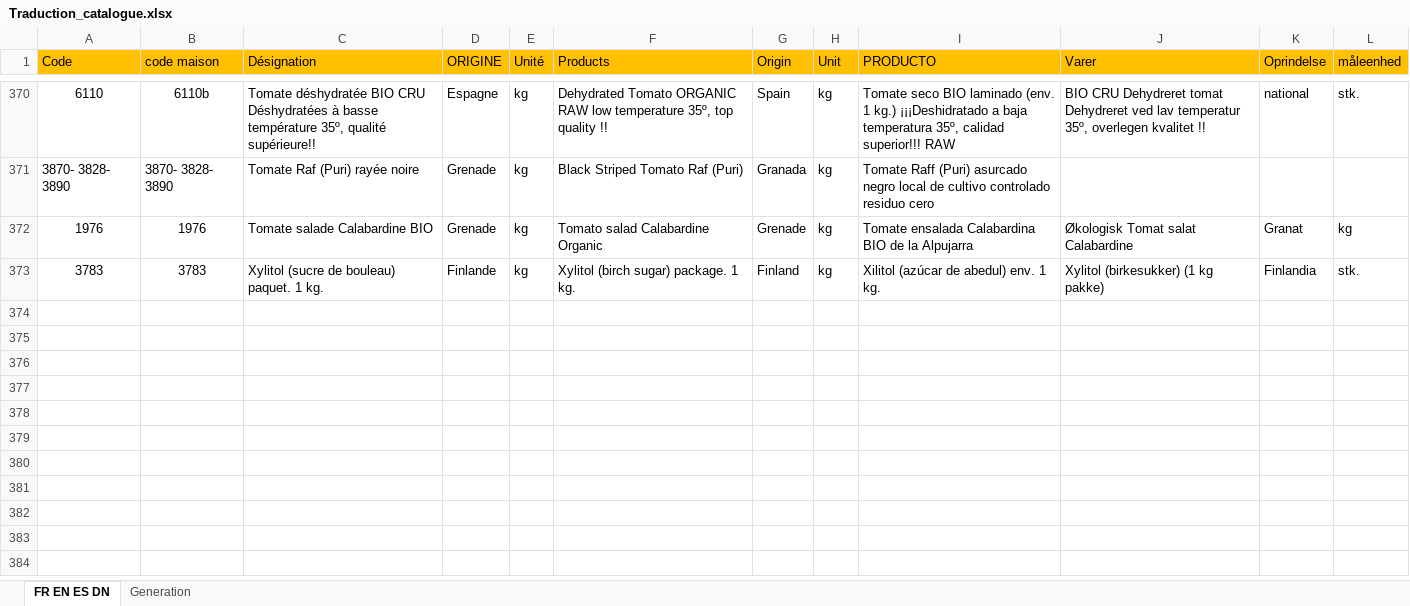
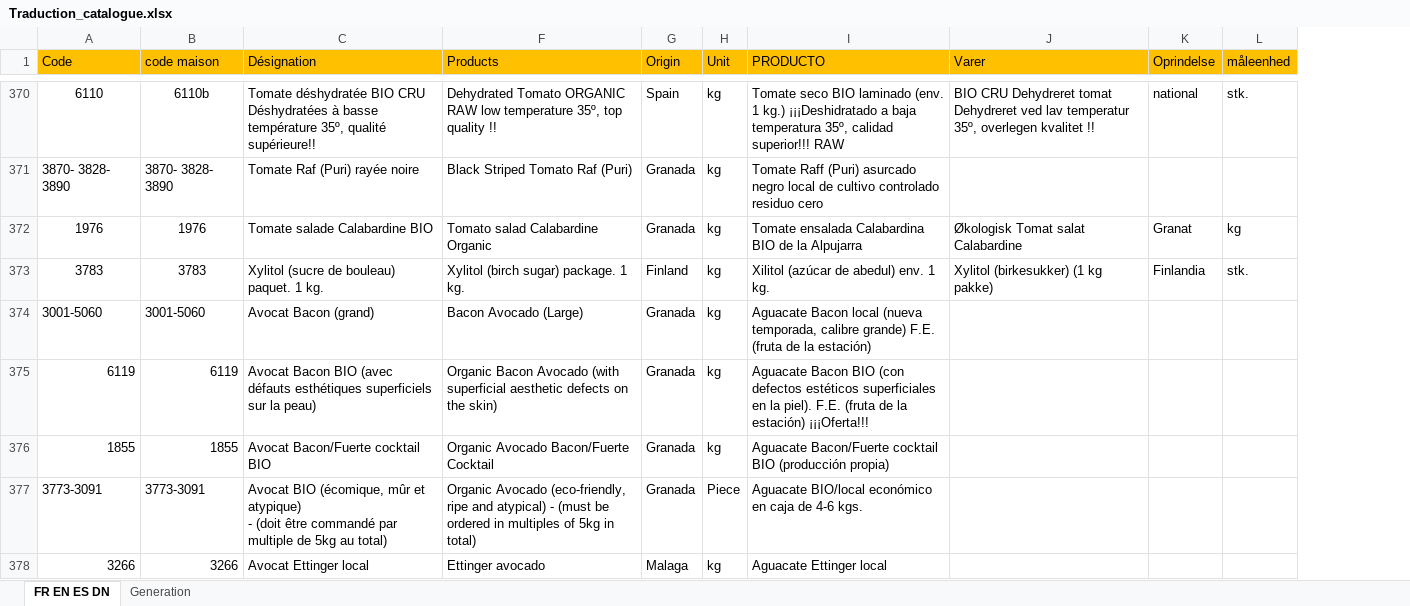
Before and after one commit to InfoFruitstock/traduction, an Excel workbook: Traduction_catalogue.xlsx, sheet FR EN ES DN, drawn as a sheet; only a part is shown, gaps mark what is left out; values as stored, in another font and other column widths than the file's, no borders; conditional formats not drawn; removed rows and columns are numbered as before the commit, all else as after; ↵ is a line break in a cell; the diff covers the shown part only; the diff names each change by its address in the sheet, - before the commit and + after, or states it on an @@ line.

```diff
--- a/Traduction_catalogue.xlsx (sheet FR EN ES DN)
+++ b/Traduction_catalogue.xlsx (sheet FR EN ES DN)
@@ column D (ORIGINE) hidden, rows 370-373: Espagne | Grenade | Grenade | Finlande @@
@@ column E (Unité) hidden, rows 370-373: all kg @@
-G372 (Origin): Grenade
+G372 (Origin): Granada
+row 374: 3001-5060 | 3001-5060 | Avocat Bacon (grand) | Bacon Avocado (Large) | Granada | kg | Aguacate Bacon local (nueva temporada, calibre grande) F.E. (fruta de la estación)
+row 375: 6119 | 6119 | Avocat Bacon BIO (avec défauts esthétiques superficiels sur la peau) | Organic Bacon Avocado (with superficial aesthetic defects on the skin) | Granada | kg | Aguacate Bacon BIO (con defectos estéticos superficiales en la piel). F.E. (fruta de la estación) ¡¡¡Oferta!!!
+row 376: 1855 | 1855 | Avocat Bacon/Fuerte cocktail BIO | Organic Avocado Bacon/Fuerte Cocktail | Granada | kg | Aguacate Bacon/Fuerte cocktail BIO (producción propia)
+row 377: 3773-3091 | 3773-3091 | Avocat BIO (écomique, mûr et atypique) ↵ - (doit être commandé par multiple de 5kg au total) | Organic Avocado (eco-friendly, ripe and atypical) - (must be ordered in multiples of 5kg in total) | Granada | Piece | Aguacate BIO/local económico en caja de 4-6 kgs.
+row 378: 3266 | 3266 | Avocat Ettinger local | Ettinger avocado | Malaga | kg | Aguacate Ettinger local
```
Also changed, not shown: 20 added rows and 8 edited cells elsewhere in this sheet, sheet Generation, formulas that keep their value, hidden cells.
